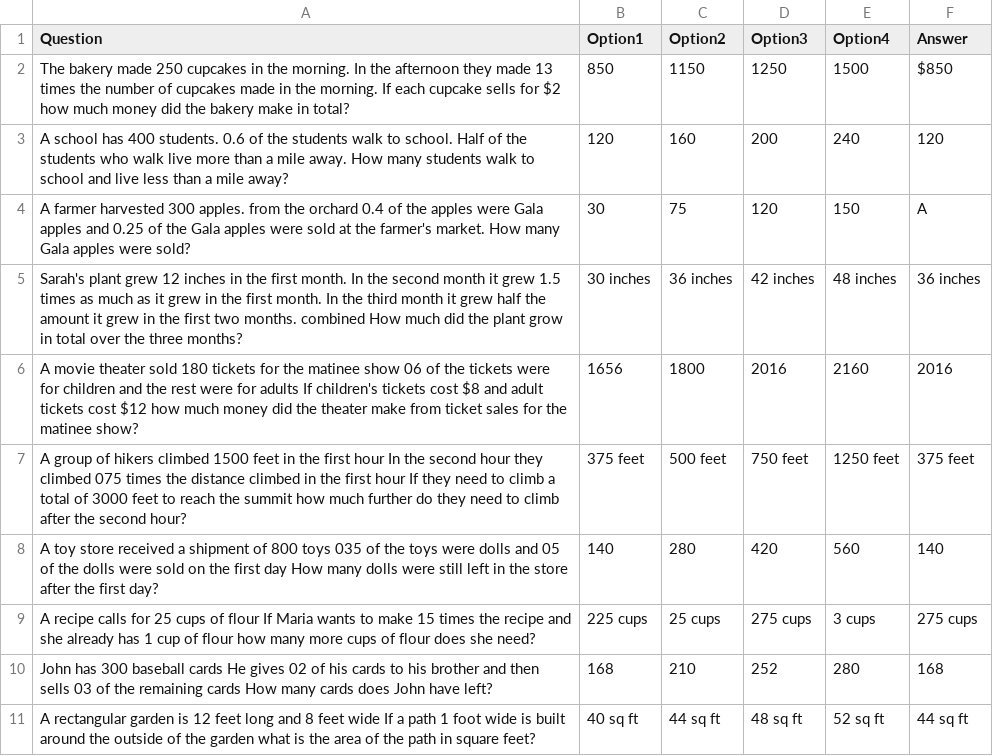
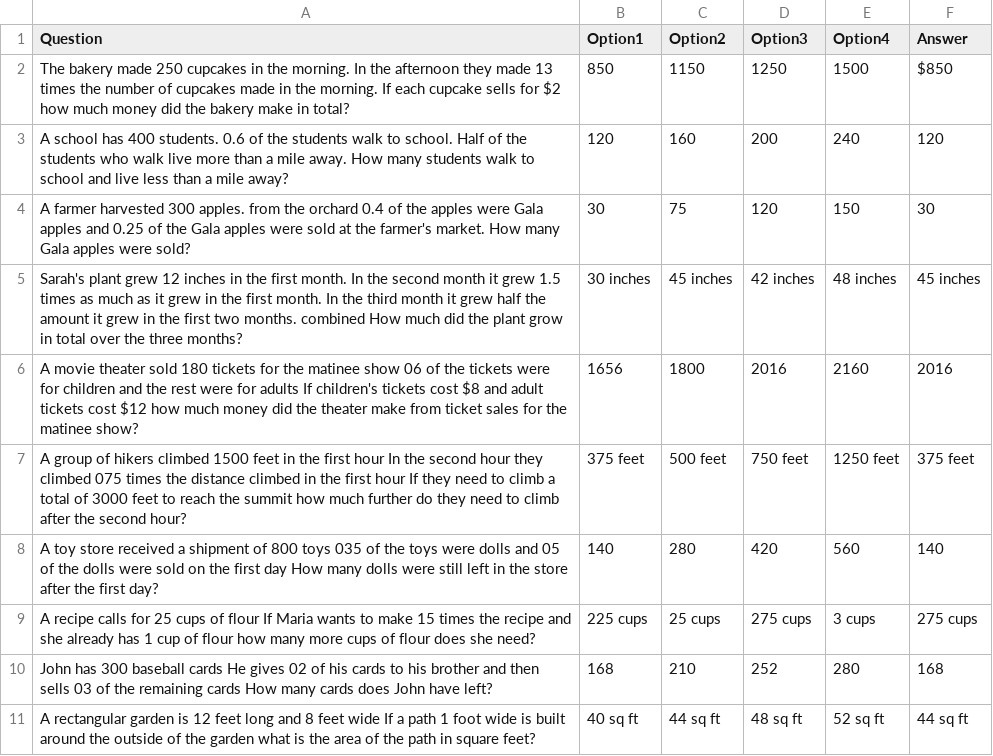
Before and after one commit to anuragbhattideas/pssaquiz, a CSV file: 5Questions.csv, drawn as a sheet.

Commit message:
Update 5Questions.csv

```diff
--- a/5Questions.csv
+++ b/5Questions.csv
@@ -3,4 +3,4 @@ The bakery made 250 cupcakes in the morning. In the afternoon they made 13 times
 A school has 400 students. 0.6 of the students walk to school. Half of the students who walk live more than a mile away. How many students walk to school and live less than a mile away?,120,160,200,240,120
-A farmer harvested 300 apples. from the orchard 0.4 of the apples were Gala apples and 0.25 of the Gala apples were sold at the farmer's market. How many Gala apples were sold?,30,75,120,150,A
-Sarah's plant grew 12 inches in the first month. In the second month it grew 1.5 times as much as it grew in the first month. In the third month it grew half the amount it grew in the first two months. combined How much did the plant grow in total over the three months?,30 inches,36 inches,42 inches,48 inches,36 inches
+A farmer harvested 300 apples. from the orchard 0.4 of the apples were Gala apples and 0.25 of the Gala apples were sold at the farmer's market. How many Gala apples were sold?,30,75,120,150,30
+Sarah's plant grew 12 inches in the first month. In the second month it grew 1.5 times as much as it grew in the first month. In the third month it grew half the amount it grew in the first two months. combined How much did the plant grow in total over the three months?,30 inches,45 inches,42 inches,48 inches,45 inches
 A movie theater sold 180 tickets for the matinee show 06 of the tickets were for children and the rest were for adults If children's tickets cost $8 and adult tickets cost $12 how much money did the theater make from ticket sales for the matinee show?,1656,1800,2016,2160,2016
```
